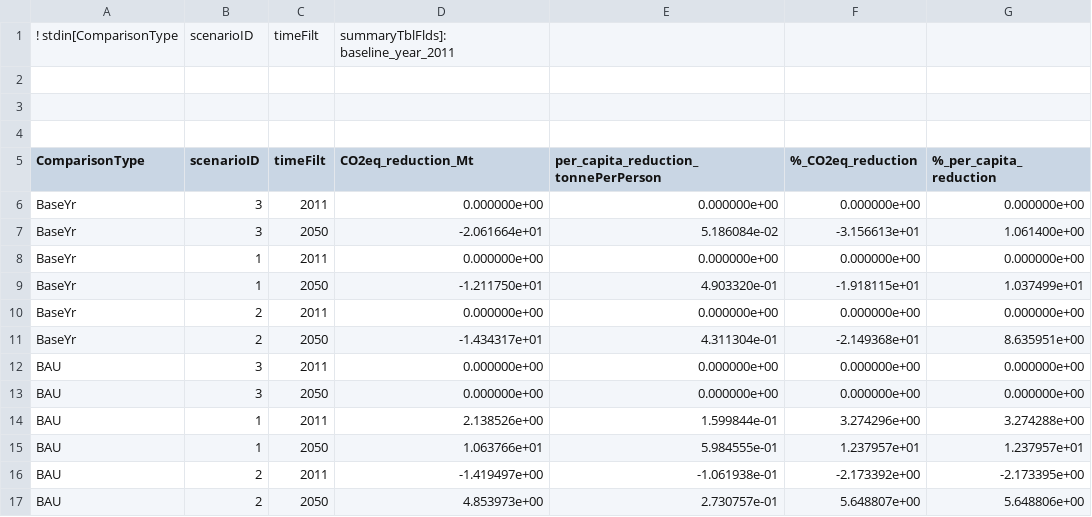
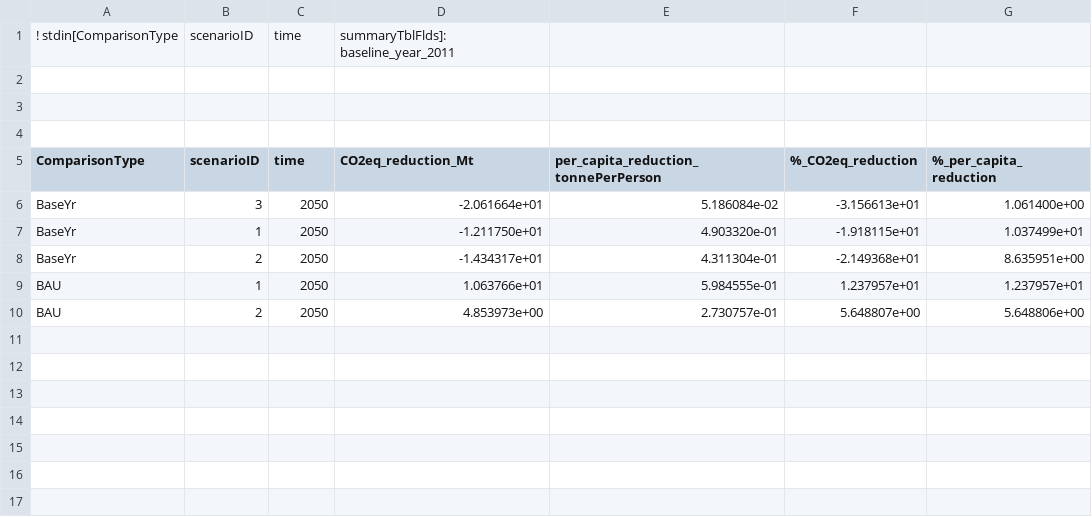
Before and after one commit to leonL/ghg_proof_dashboard, a CSV file: db/seed_csvs/summaryData.csv, drawn as a sheet.

Commit message:
reductions summary cvs update

```diff
--- a/db/seed_csvs/summaryData.csv
+++ b/db/seed_csvs/summaryData.csv
@@ -1,2 +1,2 @@
-!	stdin[ComparisonType,scenarioID,timeFilt,summaryTblFlds]: baseline_year_2011
+!	stdin[ComparisonType,scenarioID,time,summaryTblFlds]: baseline_year_2011
 
@@ -4,14 +4,7 @@
 
-ComparisonType,scenarioID,timeFilt,CO2eq_reduction_Mt,per_capita_reduction_tonnePerPerson,%_CO2eq_reduction,%_per_capita_reduction
-"BaseYr","3","2011",0.000000e+00,0.000000e+00,0.000000e+00,0.000000e+00
+ComparisonType,scenarioID,time,CO2eq_reduction_Mt,per_capita_reduction_tonnePerPerson,%_CO2eq_reduction,%_per_capita_reduction
 "BaseYr","3","2050",-2.061664e+01,5.186084e-02,-3.156613e+01,1.061400e+00
-"BaseYr","1","2011",0.000000e+00,0.000000e+00,0.000000e+00,0.000000e+00
 "BaseYr","1","2050",-1.211750e+01,4.903320e-01,-1.918115e+01,1.037499e+01
-"BaseYr","2","2011",0.000000e+00,0.000000e+00,0.000000e+00,0.000000e+00
 "BaseYr","2","2050",-1.434317e+01,4.311304e-01,-2.149368e+01,8.635951e+00
-"BAU","3","2011",0.000000e+00,0.000000e+00,0.000000e+00,0.000000e+00
-"BAU","3","2050",0.000000e+00,0.000000e+00,0.000000e+00,0.000000e+00
-"BAU","1","2011",2.138526e+00,1.599844e-01,3.274296e+00,3.274288e+00
 "BAU","1","2050",1.063766e+01,5.984555e-01,1.237957e+01,1.237957e+01
-"BAU","2","2011",-1.419497e+00,-1.061938e-01,-2.173392e+00,-2.173395e+00
 "BAU","2","2050",4.853973e+00,2.730757e-01,5.648807e+00,5.648806e+00
```
Also changed, not shown: 1 other file.
